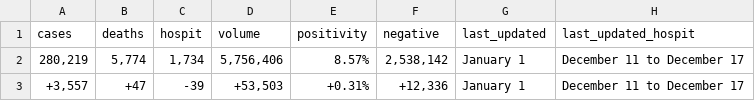
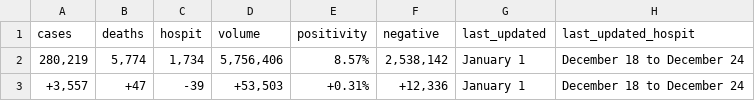
Before and after one commit to prayaggordy/D3-covid-map, a CSV file: data/card_values.csv, drawn as a sheet.

Commit message:
hospit

```diff
--- a/data/card_values.csv
+++ b/data/card_values.csv
@@ -1,3 +1,3 @@
 cases,deaths,hospit,volume,positivity,negative,last_updated,last_updated_hospit
-"280,219","5,774","1,734","5,756,406",8.57%,"2,538,142",January 1,December 11 to December 17
-"+3,557",+47,-39,"+53,503",+0.31%,"+12,336",January 1,December 11 to December 17
+"280,219","5,774","1,734","5,756,406",8.57%,"2,538,142",January 1,December 18 to December 24
+"+3,557",+47,-39,"+53,503",+0.31%,"+12,336",January 1,December 18 to December 24
```
Also changed, not shown: 4 other files.
